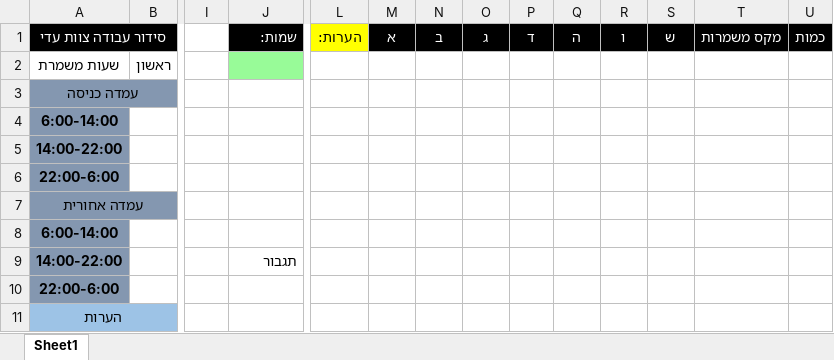
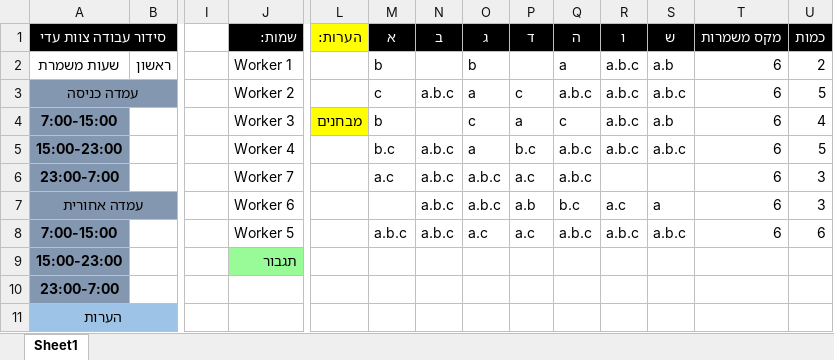
Before and after one commit to OBaca/Schedule-Maker, an Excel workbook: automate/תבנית סידור.xlsx, sheet Sheet1, drawn as a sheet; only a part is shown, gaps mark what is left out; values as stored, in another font and other column widths than the file's, no borders; removed rows and columns are numbered as before the commit, all else as after; rows hold the shown columns only; the diff names each change by its address in the sheet, - before the commit and + after, or states it on an @@ line.

```diff
--- a/automate/תבנית סידור.xlsx (sheet Sheet1)
+++ b/automate/תבנית סידור.xlsx (sheet Sheet1)
-J2 (שמות:): (empty)
+J2 (שמות:): Worker 1
-J2 fill: #98FB98
+J2 fill: none
-M2 (א): (empty)
+M2 (א): b
-O2 (ג): (empty)
+O2 (ג): b
-Q2 (ה): (empty)
+Q2 (ה): a
-R2 (ו): (empty)
+R2 (ו): a.b.c
-S2 (ש): (empty)
+S2 (ש): a.b
-T2 (מקס משמרות): (empty)
+T2 (מקס משמרות): 6
-U2 (כמות): (empty)
+U2 (כמות): 2
-row 3: עמדה כניסה
-row 4: 6:00-14:00
-row 5: 14:00-22:00
-row 6: 22:00-6:00
-row 7: עמדה אחורית
-row 8: 6:00-14:00
+row 3: עמדה כניסה |  |  | Worker 2 |  | c | a.b.c | a | c | a.b.c | a.b.c | a.b.c | 6 | 5
+row 4: 7:00-15:00 |  |  | Worker 3 | מבחנים | b |  | c | a | c | a.b.c | a.b | 6 | 4
+row 5: 15:00-23:00 |  |  | Worker 4 |  | b.c | a.b.c | a | b.c | a.b.c | a.b.c | a.b.c | 6 | 5
+row 6: 23:00-7:00 |  |  | Worker 7 |  | a.c | a.b.c | a.b.c | a.c | a.b.c |  |  | 6 | 3
+row 7: עמדה אחורית |  |  | Worker 6 |  |  | a.b.c | a.b.c | a.b | b.c | a.c | a | 6 | 3
+row 8: 7:00-15:00 |  |  | Worker 5 |  | a.b.c | a.b.c | a.c | a.c | a.b.c | a.b.c | a.b.c | 6 | 6
-A9 (סידור עבודה צוות עדי): 14:00-22:00
+A9 (סידור עבודה צוות עדי): 15:00-23:00
-J9 fill: none
+J9 fill: #98FB98
-A10 (סידור עבודה צוות עדי): 22:00-6:00
+A10 (סידור עבודה צוות עדי): 23:00-7:00
```
Also changed, not shown: automate/תבנית זמינות.xlsx, sheets/sheet.xlsx, 7 other files.
